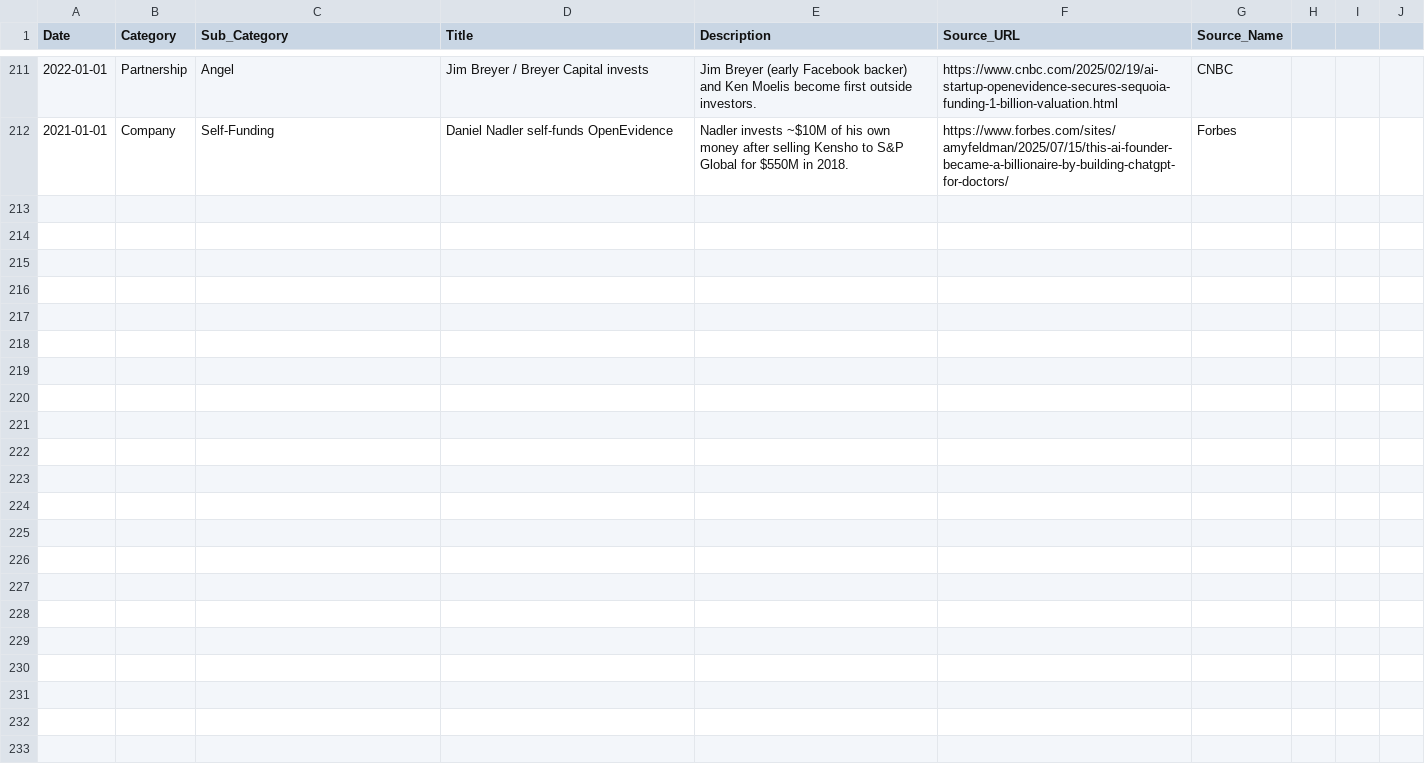
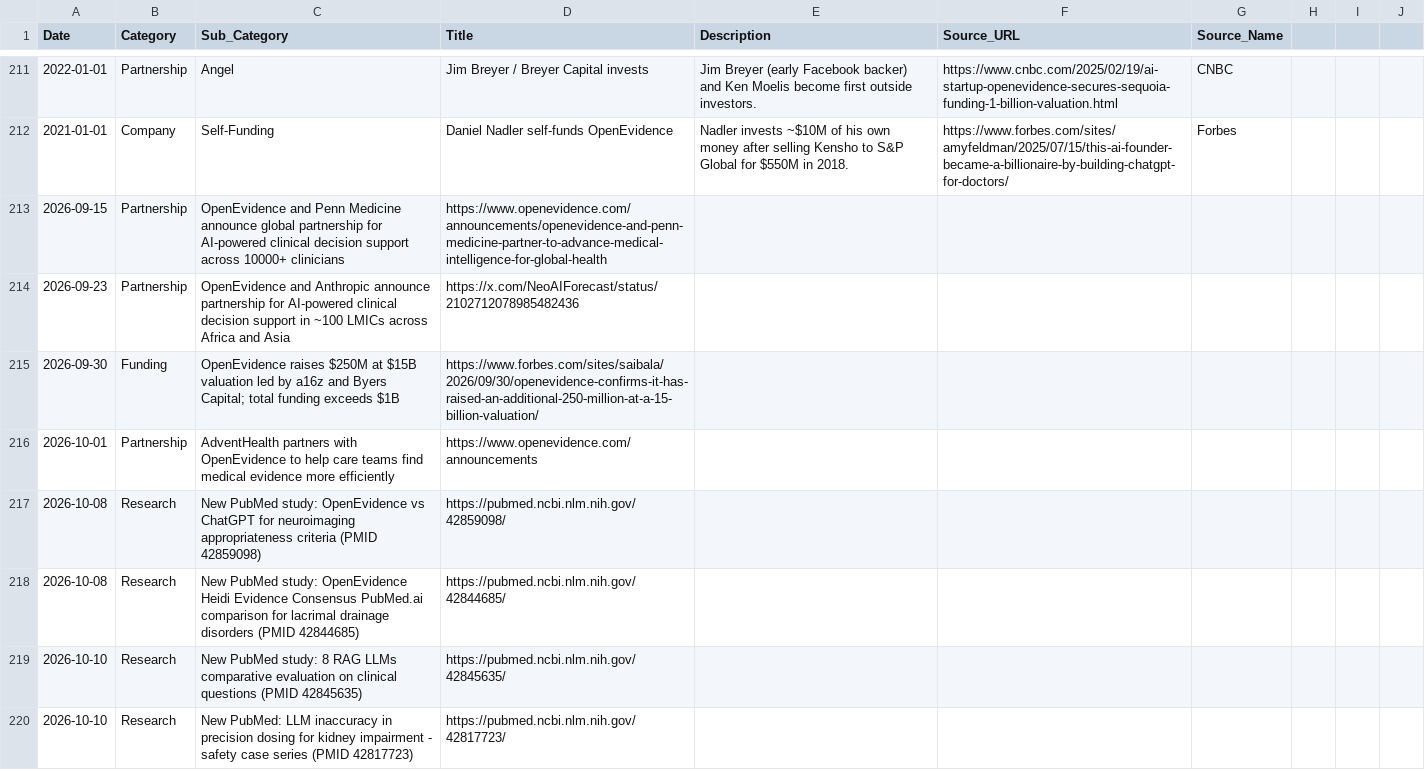
Before and after one commit to vivmuk/OpenEvidence, a CSV file: data/timeline.csv, drawn as a sheet; only a part is shown, gaps mark what is left out; the diff names each change by its address in the sheet, - before the commit and + after, or states it on an @@ line.

Commit message:
Weekly update: Oct 11, 2026 — $250M raise at $15B (a16z/Byers); Anthropic LMIC partnership; Penn Medicine + AdventHealth partnerships; 6 new PubMed papers (OpenEvidence neuroimaging, 4-tool lacrimal drainage comparison, 8-RAG-LLM benchmark, LLM dosing safety, Krumholz editorial, LLM PCI); 4 new benchmark entries; CSVs + whatsNew + banner updated

```diff
--- a/data/timeline.csv
+++ b/data/timeline.csv
+row 213: 2026-09-15 | Partnership | OpenEvidence and Penn Medicine announce global partnership for AI-powered clinical decision support across 10000+ clinicians | https://www.openevidence.com/announcements/openevidence-and-penn-medicine-partner-to-advance-medical-intelligence-for-global-health
+row 214: 2026-09-23 | Partnership | OpenEvidence and Anthropic announce partnership for AI-powered clinical decision support in ~100 LMICs across Africa and Asia | https://x.com/NeoAIForecast/status/2102712078985482436
+row 215: 2026-09-30 | Funding | OpenEvidence raises $250M at $15B valuation led by a16z and Byers Capital; total funding exceeds $1B | https://www.forbes.com/sites/saibala/2026/09/30/openevidence-confirms-it-has-raised-an-additional-250-million-at-a-15-billion-valuation/
+row 216: 2026-10-01 | Partnership | AdventHealth partners with OpenEvidence to help care teams find medical evidence more efficiently | https://www.openevidence.com/announcements
+row 217: 2026-10-08 | Research | New PubMed study: OpenEvidence vs ChatGPT for neuroimaging appropriateness criteria (PMID 42859098) | https://pubmed.ncbi.nlm.nih.gov/42859098/
+row 218: 2026-10-08 | Research | New PubMed study: OpenEvidence Heidi Evidence Consensus PubMed.ai comparison for lacrimal drainage disorders (PMID 42844685) | https://pubmed.ncbi.nlm.nih.gov/42844685/
+row 219: 2026-10-10 | Research | New PubMed study: 8 RAG LLMs comparative evaluation on clinical questions (PMID 42845635) | https://pubmed.ncbi.nlm.nih.gov/42845635/
+row 220: 2026-10-10 | Research | New PubMed: LLM inaccuracy in precision dosing for kidney impairment - safety case series (PMID 42817723) | https://pubmed.ncbi.nlm.nih.gov/42817723/
```
Also changed, not shown: data/competitors.csv, data/global_landscape.csv, 6 other files.
